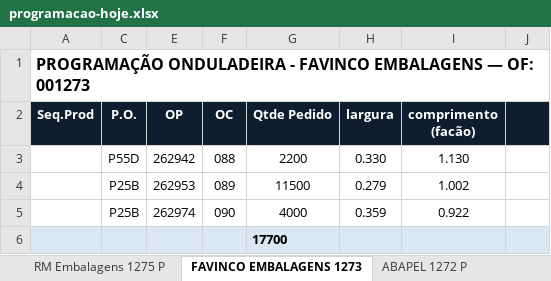
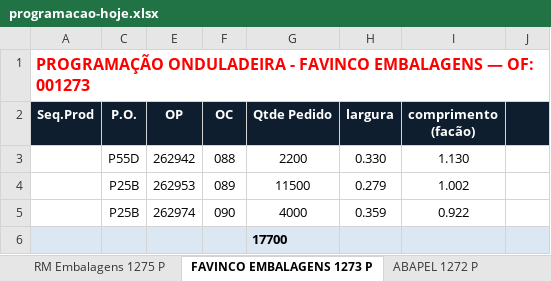
Before and after one commit to marcilianocamargo-stack/controle-producao-etiquetas, an Excel workbook: programacao-hoje.xlsx, sheet FAVINCO EMBALAGENS 1273 P, drawn as a sheet; only a part is shown; values as stored, in another font and other column widths than the file's, no borders; the diff names each change by its address in the sheet, - before the commit and + after, or states it on an @@ line.

```diff
--- a/programacao-hoje.xlsx (sheet FAVINCO EMBALAGENS 1273 P)
+++ b/programacao-hoje.xlsx (sheet FAVINCO EMBALAGENS 1273 P)
-sheet tab: FAVINCO EMBALAGENS 1273
+sheet tab: FAVINCO EMBALAGENS 1273 P
-A1 text colour: black
+A1 text colour: #FF0000
```
Also changed, not shown: sheet DR EMBALAGENS 1282 P, sheet PCBOX EMBALAGENS 1278 P, other sheet tabs.
